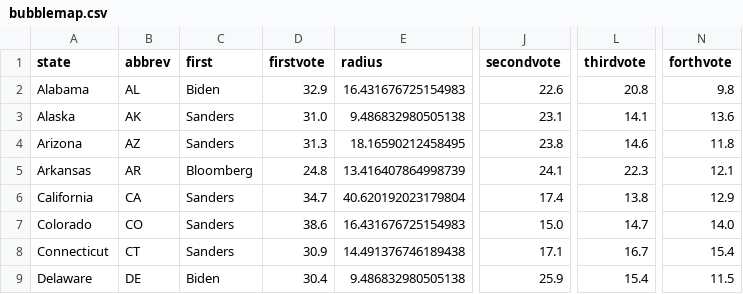
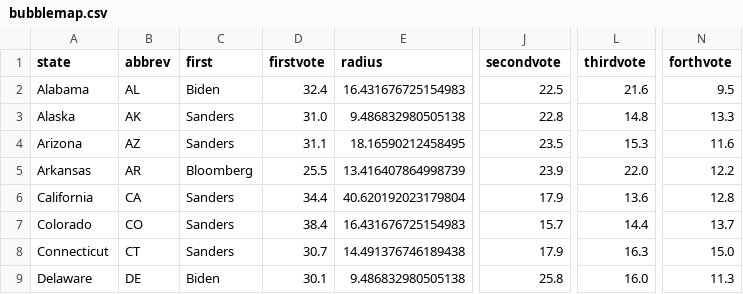
Before and after one commit to ben2vec/jhkforecasts, a CSV file: democratic_primary/bubblemap.csv, drawn as a sheet; only a part is shown, gaps mark what is left out; the diff covers the shown part only; the diff names each change by its address in the sheet, - before the commit and + after, or states it on an @@ line.

```diff
--- a/democratic_primary/bubblemap.csv
+++ b/democratic_primary/bubblemap.csv
-D2 (firstvote): 32.9
+D2 (firstvote): 32.4
-J2 (secondvote): 22.6
+J2 (secondvote): 22.5
-L2 (thirdvote): 20.8
+L2 (thirdvote): 21.6
-N2 (forthvote): 9.8
+N2 (forthvote): 9.5
-J3 (secondvote): 23.1
+J3 (secondvote): 22.8
-L3 (thirdvote): 14.1
+L3 (thirdvote): 14.8
-N3 (forthvote): 13.6
+N3 (forthvote): 13.3
-D4 (firstvote): 31.3
+D4 (firstvote): 31.1
-J4 (secondvote): 23.8
+J4 (secondvote): 23.5
-L4 (thirdvote): 14.6
+L4 (thirdvote): 15.3
-N4 (forthvote): 11.8
+N4 (forthvote): 11.6
-D5 (firstvote): 24.8
+D5 (firstvote): 25.5
-J5 (secondvote): 24.1
+J5 (secondvote): 23.9
-L5 (thirdvote): 22.3
+L5 (thirdvote): 22.0
-N5 (forthvote): 12.1
+N5 (forthvote): 12.2
-D6 (firstvote): 34.7
+D6 (firstvote): 34.4
-J6 (secondvote): 17.4
+J6 (secondvote): 17.9
-L6 (thirdvote): 13.8
+L6 (thirdvote): 13.6
-N6 (forthvote): 12.9
+N6 (forthvote): 12.8
-D7 (firstvote): 38.6
+D7 (firstvote): 38.4
-J7 (secondvote): 15.0
+J7 (secondvote): 15.7
-L7 (thirdvote): 14.7
+L7 (thirdvote): 14.4
-N7 (forthvote): 14.0
+N7 (forthvote): 13.7
-D8 (firstvote): 30.9
+D8 (firstvote): 30.7
-J8 (secondvote): 17.1
+J8 (secondvote): 17.9
-L8 (thirdvote): 16.7
+L8 (thirdvote): 16.3
-N8 (forthvote): 15.4
+N8 (forthvote): 15.0
-D9 (firstvote): 30.4
+D9 (firstvote): 30.1
-J9 (secondvote): 25.9
+J9 (secondvote): 25.8
-L9 (thirdvote): 15.4
+L9 (thirdvote): 16.0
-N9 (forthvote): 11.5
+N9 (forthvote): 11.3
```
Also changed, not shown: 165 edited cells elsewhere in this file, democratic_primary/candbubblemaps.csv, democratic_primary/delegatetime.csv, 17 other files.
